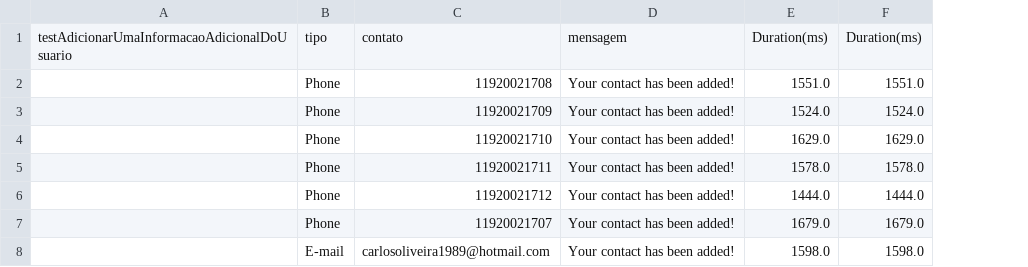
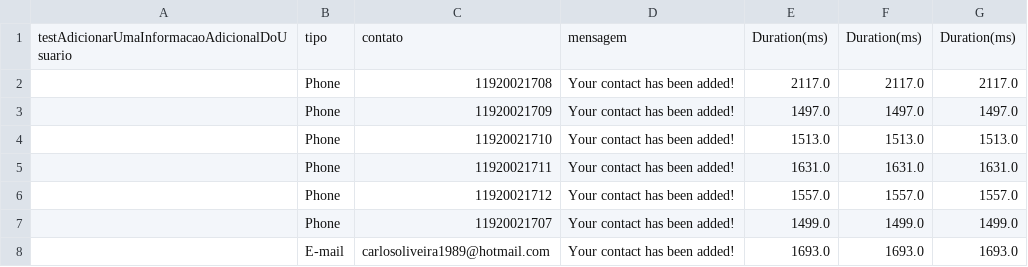
Before and after one commit to carlosoliveira14071989/automacaoDeTestesComSeleniumWebdriverEmJava, a CSV file: target/test-classes/informacoesUsuarioTest.csv, drawn as a sheet; removed rows and columns are numbered as before the commit, all else as after; the diff names each change by its address in the sheet, - before the commit and + after, or states it on an @@ line.

```diff
--- a/target/test-classes/informacoesUsuarioTest.csv
+++ b/target/test-classes/informacoesUsuarioTest.csv
-column E, rows 1-8: Duration(ms) | 1551.0 | 1524.0 | 1629.0 | 1578.0 | 1444.0 | 1679.0 | 1598.0
-column F, rows 1-8: Duration(ms) | 1551.0 | 1524.0 | 1629.0 | 1578.0 | 1444.0 | 1679.0 | 1598.0
+column E, rows 1-8: Duration(ms) | 2117.0 | 1497.0 | 1513.0 | 1631.0 | 1557.0 | 1499.0 | 1693.0
+column F, rows 1-8: Duration(ms) | 2117.0 | 1497.0 | 1513.0 | 1631.0 | 1557.0 | 1499.0 | 1693.0
+column G, rows 1-8: Duration(ms) | 2117.0 | 1497.0 | 1513.0 | 1631.0 | 1557.0 | 1499.0 | 1693.0
```
Also changed, not shown: 19 other files.
